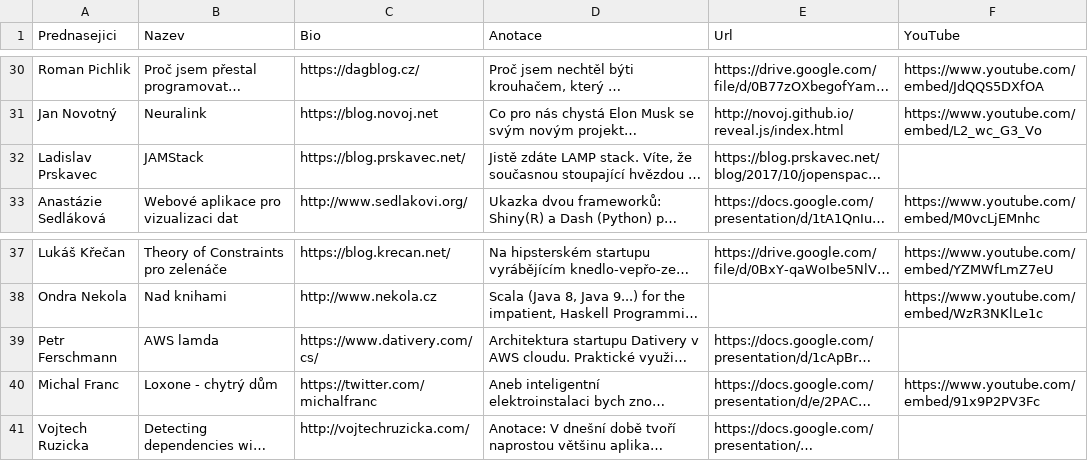
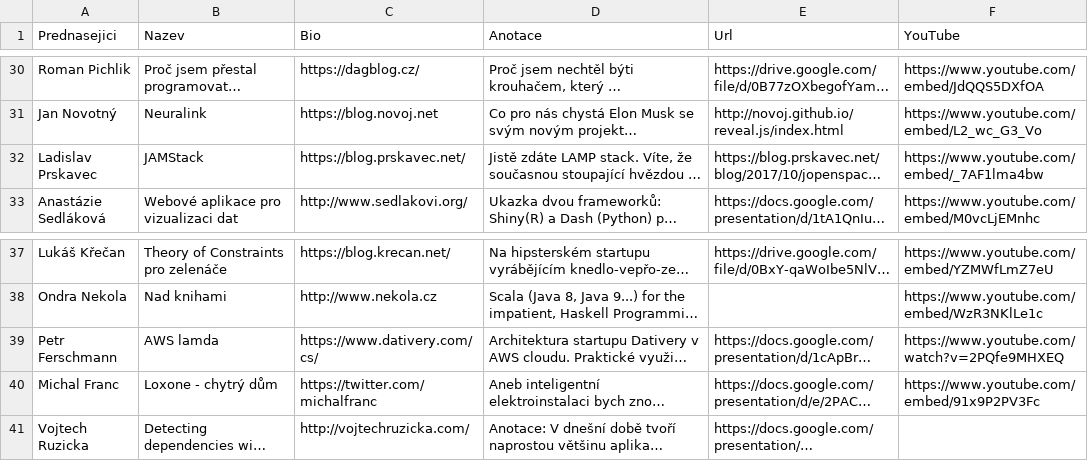
Before and after one commit to novoj/jOpenSpace, a CSV file: _data/Prednasky_2017.csv, drawn as a sheet; only a part is shown, gaps mark what is left out; long unchanged cells end in …; the diff names each change by its address in the sheet, - before the commit and + after, or states it on an @@ line.

Commit message:
Added new videos of 2017.

```diff
--- a/_data/Prednasky_2017.csv
+++ b/_data/Prednasky_2017.csv
-F32 (YouTube): (empty)
+F32 (YouTube): https://www.youtube.com/embed/_7AF1lma4bw
-F39 (YouTube): (empty)
+F39 (YouTube): https://www.youtube.com/watch?v=2PQfe9MHXEQ
```
